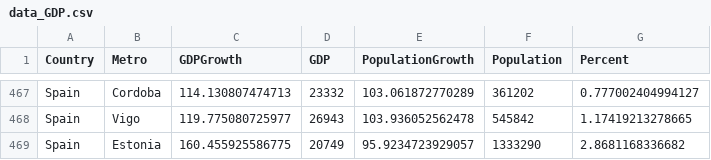
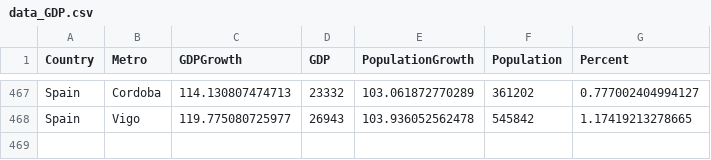
Before and after one commit to WilliamShih9/WilliamShih9.github.io, a CSV file: data_GDP.csv, drawn as a sheet; only a part is shown, gaps mark what is left out.

Commit message:
Fixed Spain Issue

```diff
--- a/data_GDP.csv
+++ b/data_GDP.csv
@@ -468,2 +468 @@
 "Spain","Vigo",119.775080725977,26943,103.936052562478,545842,1.17419213278665
-"Spain","Estonia",160.455925586775,20749,95.9234723929057,1333290,2.8681168336682
```
Also changed, not shown: data.csv, regression_lines.csv, 4 other files.
